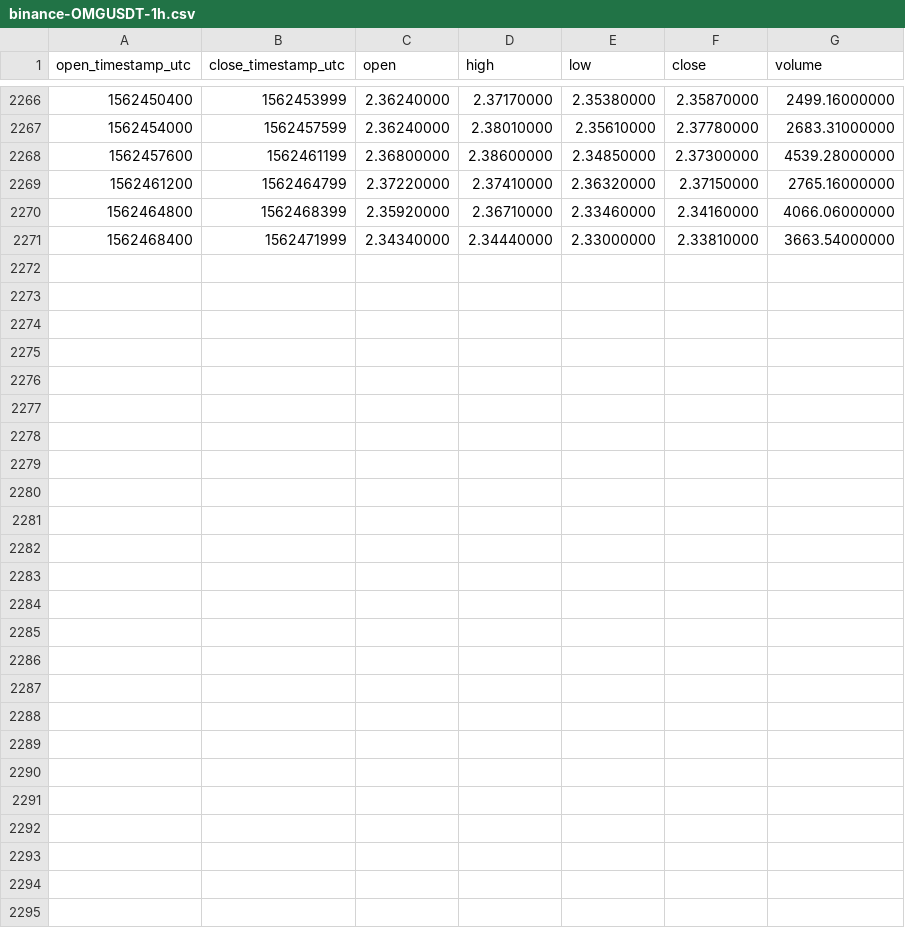
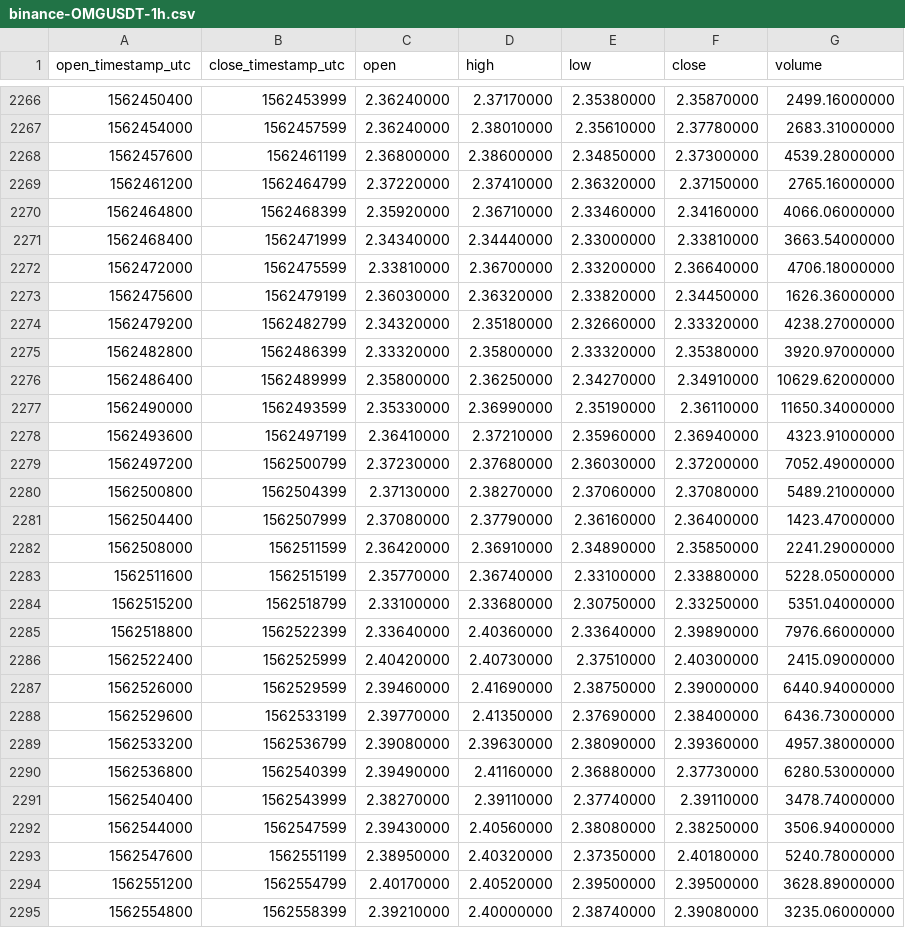
Before and after one commit to cryptobigbro/binance-OMGUSDT, a CSV file: binance-OMGUSDT-1h.csv, drawn as a sheet; only a part is shown, gaps mark what is left out.

Commit message:
Update OHLCV data.

```diff
--- a/binance-OMGUSDT-1h.csv
+++ b/binance-OMGUSDT-1h.csv
@@ -2271 +2271,25 @@ open_timestamp_utc,close_timestamp_utc,open,high,low,close,volume
 1562468400,1562471999,2.34340000,2.34440000,2.33000000,2.33810000,3663.54000000
+1562472000,1562475599,2.33810000,2.36700000,2.33200000,2.36640000,4706.18000000
+1562475600,1562479199,2.36030000,2.36320000,2.33820000,2.34450000,1626.36000000
+1562479200,1562482799,2.34320000,2.35180000,2.32660000,2.33320000,4238.27000000
+1562482800,1562486399,2.33320000,2.35800000,2.33320000,2.35380000,3920.97000000
+1562486400,1562489999,2.35800000,2.36250000,2.34270000,2.34910000,10629.62000000
+1562490000,1562493599,2.35330000,2.36990000,2.35190000,2.36110000,11650.34000000
+1562493600,1562497199,2.36410000,2.37210000,2.35960000,2.36940000,4323.91000000
+1562497200,1562500799,2.37230000,2.37680000,2.36030000,2.37200000,7052.49000000
+1562500800,1562504399,2.37130000,2.38270000,2.37060000,2.37080000,5489.21000000
+1562504400,1562507999,2.37080000,2.37790000,2.36160000,2.36400000,1423.47000000
+1562508000,1562511599,2.36420000,2.36910000,2.34890000,2.35850000,2241.29000000
+1562511600,1562515199,2.35770000,2.36740000,2.33100000,2.33880000,5228.05000000
+1562515200,1562518799,2.33100000,2.33680000,2.30750000,2.33250000,5351.04000000
+1562518800,1562522399,2.33640000,2.40360000,2.33640000,2.39890000,7976.66000000
+1562522400,1562525999,2.40420000,2.40730000,2.37510000,2.40300000,2415.09000000
+1562526000,1562529599,2.39460000,2.41690000,2.38750000,2.39000000,6440.94000000
+1562529600,1562533199,2.39770000,2.41350000,2.37690000,2.38400000,6436.73000000
+1562533200,1562536799,2.39080000,2.39630000,2.38090000,2.39360000,4957.38000000
+1562536800,1562540399,2.39490000,2.41160000,2.36880000,2.37730000,6280.53000000
+1562540400,1562543999,2.38270000,2.39110000,2.37740000,2.39110000,3478.74000000
+1562544000,1562547599,2.39430000,2.40560000,2.38080000,2.38250000,3506.94000000
+1562547600,1562551199,2.38950000,2.40320000,2.37350000,2.40180000,5240.78000000
+1562551200,1562554799,2.40170000,2.40520000,2.39500000,2.39500000,3628.89000000
+1562554800,1562558399,2.39210000,2.40000000,2.38740000,2.39080000,3235.06000000
```
Also changed, not shown: binance-OMGUSDT-1d.csv.
